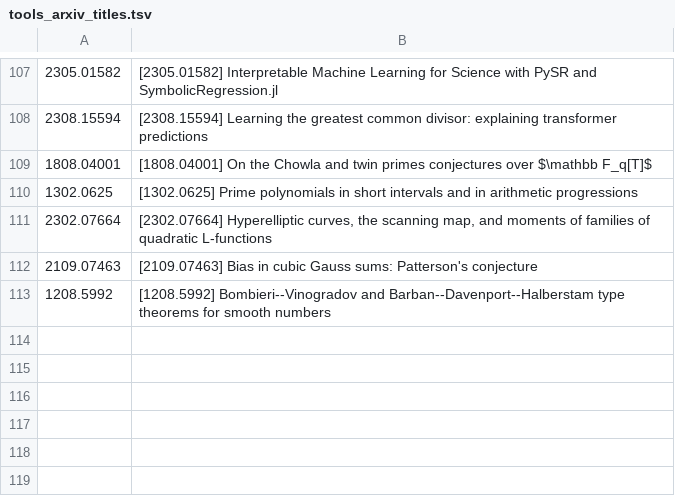
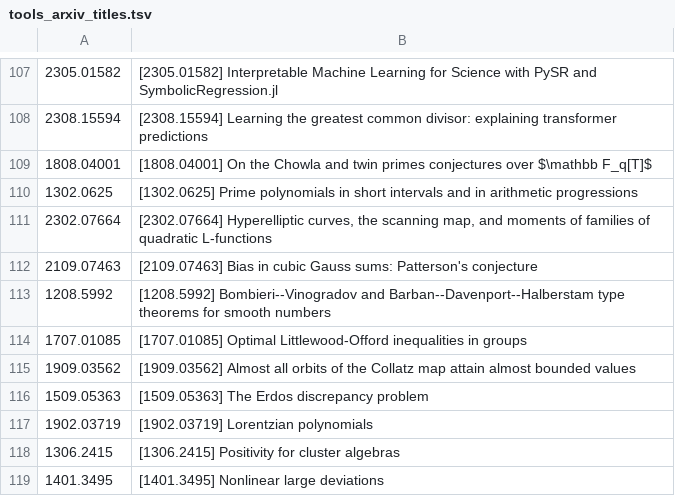
Before and after one commit to pasky/erdos-straus, a TSV file: data/z52b/tools_arxiv_titles.tsv, drawn as a sheet; only a part is shown, gaps mark what is left out; the diff names each change by its address in the sheet, - before the commit and + after, or states it on an @@ line.

Commit message:
z52b tools: batch 07 (groups, Littlewood-Offord, circle method, misc)

```diff
--- a/data/z52b/tools_arxiv_titles.tsv
+++ b/data/z52b/tools_arxiv_titles.tsv
+row 114: 1707.01085 | [1707.01085] Optimal Littlewood-Offord inequalities in groups
+row 115: 1909.03562 | [1909.03562] Almost all orbits of the Collatz map attain almost bounded values
+row 116: 1509.05363 | [1509.05363] The Erdos discrepancy problem
+row 117: 1902.03719 | [1902.03719] Lorentzian polynomials
+row 118: 1306.2415 | [1306.2415] Positivity for cluster algebras
+row 119: 1401.3495 | [1401.3495] Nonlinear large deviations
```
Also changed, not shown: 3 other files.
